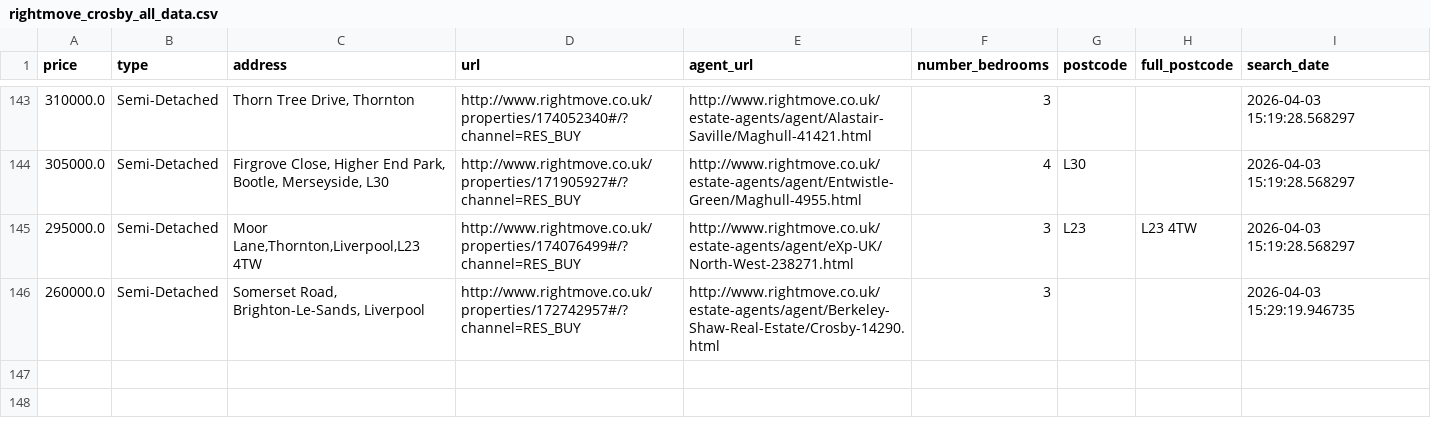
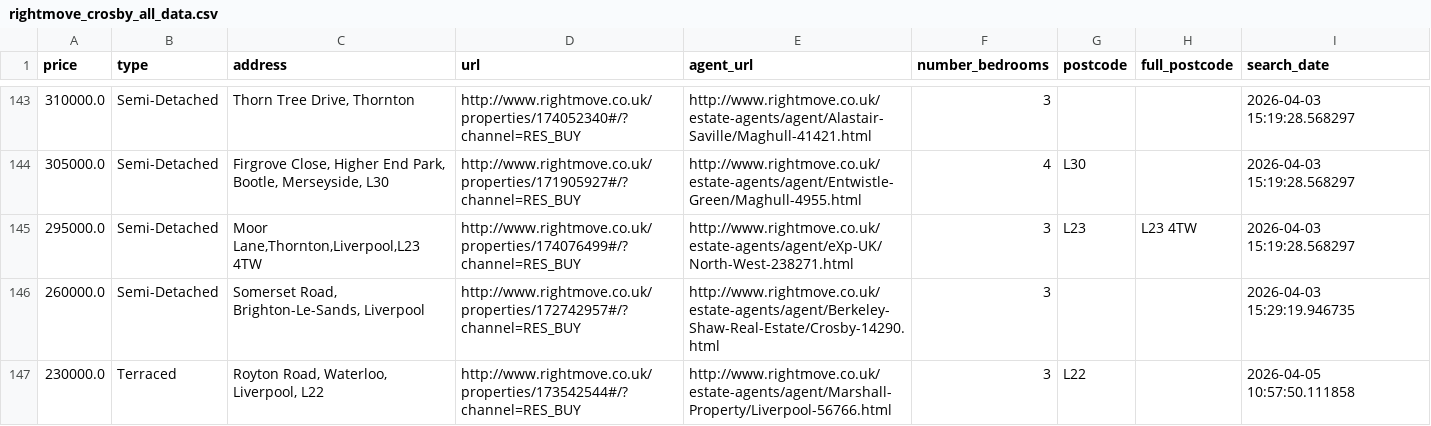
Before and after one commit to jrbahou-333/rightmove_webscraper.py, a CSV file: docs/rightmove_crosby_all_data.csv, drawn as a sheet; only a part is shown, gaps mark what is left out; the diff names each change by its address in the sheet, - before the commit and + after, or states it on an @@ line.

```diff
--- a/docs/rightmove_crosby_all_data.csv
+++ b/docs/rightmove_crosby_all_data.csv
+row 147: 230000.0 | Terraced | Royton Road, Waterloo, Liverpool, L22 | http://www.rightmove.co.uk/properties/173542544#/?channel=RES_BUY | http://www.rightmove.co.uk/estate-agents/agent/Marshall-Property/Liverpool-56766.html | 3 | L22 |  | 2026-04-05 10:57:50.111858
```
